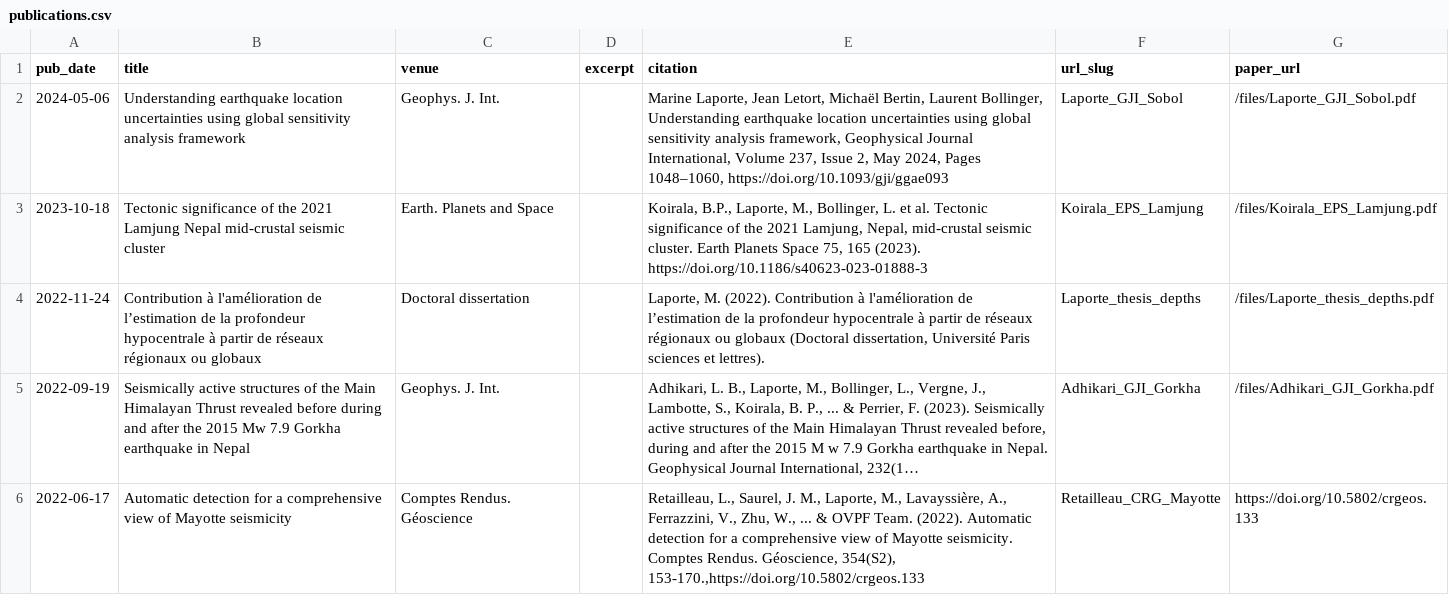
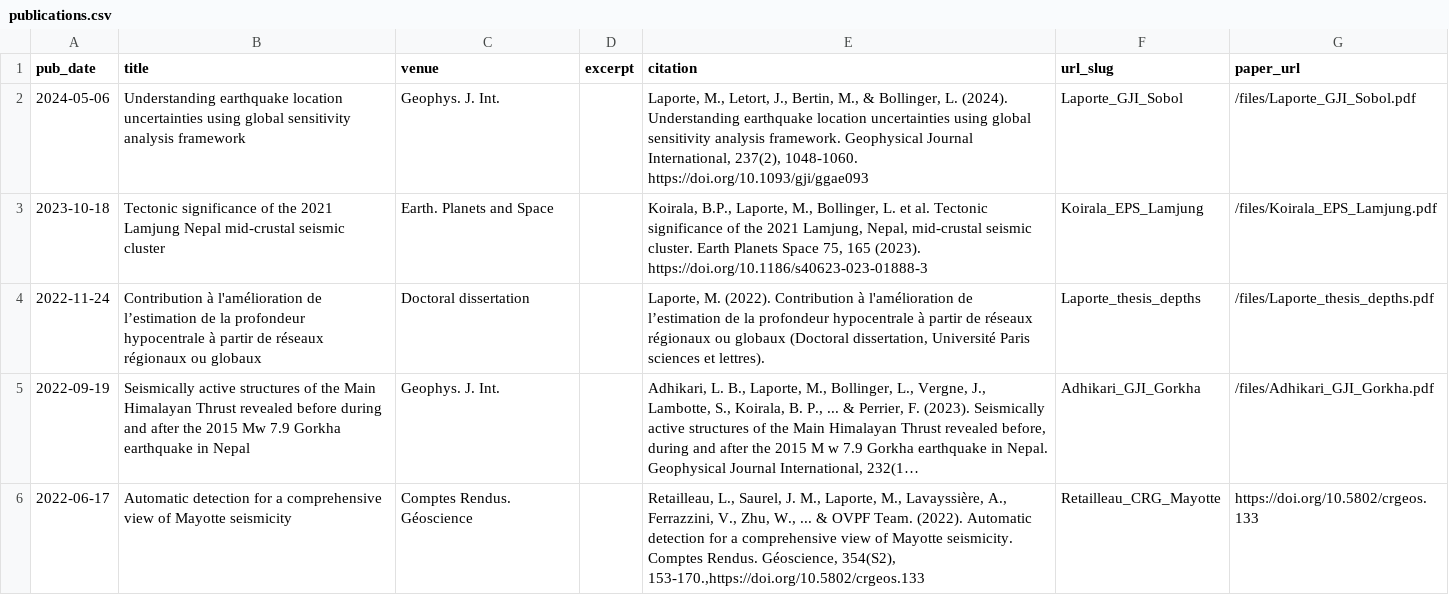
Before and after one commit to Marine-Laporte/Marine-Laporte.github.io, a CSV file: markdown_generator/publications.csv, drawn as a sheet; only a part is shown; long unchanged cells end in …; the diff names each change by its address in the sheet, - before the commit and + after, or states it on an @@ line.

Commit message:
Correction in the publications

```diff
--- a/markdown_generator/publications.csv
+++ b/markdown_generator/publications.csv
-E2 (citation): Marine Laporte, Jean Letort, Michaël Bertin, Laurent Bollinger, Understanding earthquake location uncertainties using global sensitivity analysis framework, Geophysical Journal International, Volume 237, Issue 2, May 2024, Pages 1048–1060, https://doi.org/10.1093/gji/ggae093
+E2 (citation): Laporte, M., Letort, J., Bertin, M., & Bollinger, L. (2024). Understanding earthquake location uncertainties using global sensitivity analysis framework. Geophysical Journal International, 237(2), 1048-1060. https://doi.org/10.1093/gji/ggae093
```
Also changed, not shown: 2 other files.
